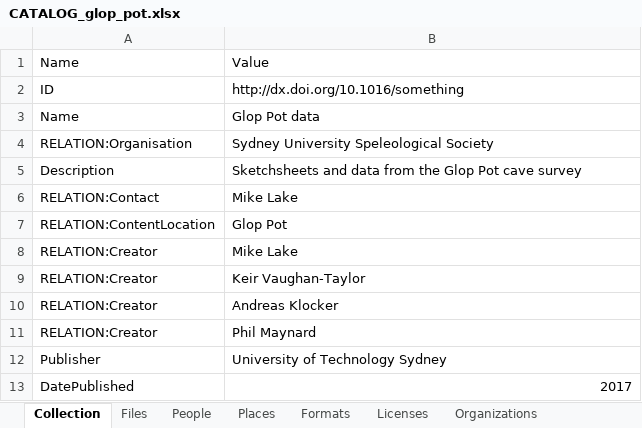
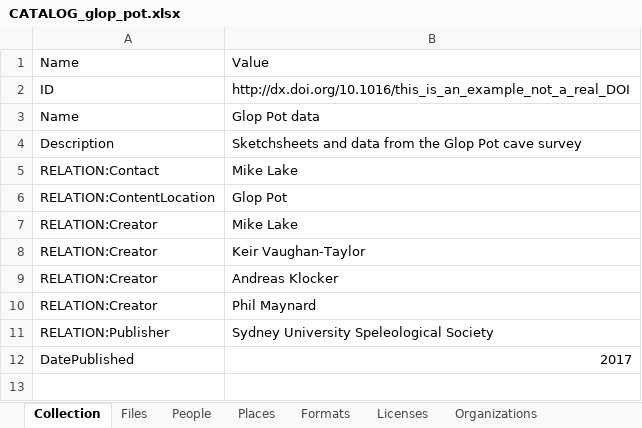
Before and after one commit to spikelynch/CalcyteJS, an Excel workbook: test_data/Glop_Pot/CATALOG_glop_pot.xlsx, sheet Collection, drawn as a sheet; values as stored, in another font and other column widths than the file's, no borders; removed rows and columns are numbered as before the commit, all else as after; the diff names each change by its address in the sheet, - before the commit and + after, or states it on an @@ line.

```diff
--- a/test_data/Glop_Pot/CATALOG_glop_pot.xlsx (sheet Collection)
+++ b/test_data/Glop_Pot/CATALOG_glop_pot.xlsx (sheet Collection)
-B2: http://dx.doi.org/10.1016/something
+B2: http://dx.doi.org/10.1016/this_is_an_example_not_a_real_DOI
-row 4: RELATION:Organisation | Sydney University Speleological Society
-row 12: Publisher | University of Technology Sydney
+row 11: RELATION:Publisher | Sydney University Speleological Society
```
Also changed, not shown: sheet Organizations, sheet Formats, test_data/Glop_Pot/asf/CATALOG_asf.xlsx, test_data/Glop_Pot/datasheets/CATALOG_datasheets.xlsx, 17 other files.
